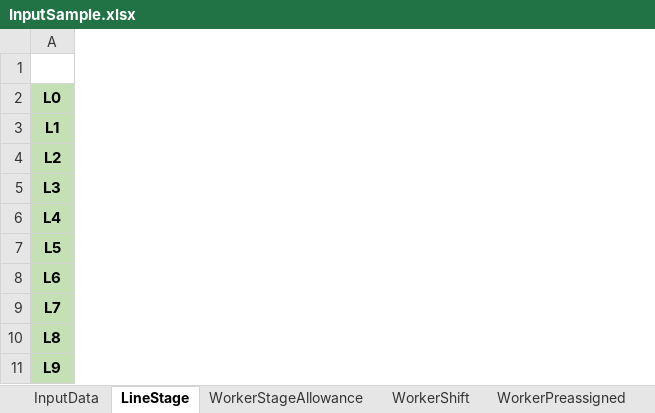
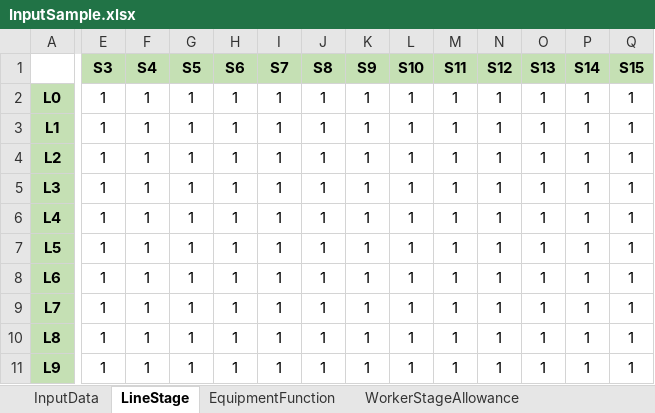
Before and after one commit to afishlover/dmo_ortools, an Excel workbook: DensoHack/ManPower/InputSample.xlsx, sheet LineStage, drawn as a sheet; only a part is shown, gaps mark what is left out; values as stored, in another font and other column widths than the file's, no borders; the diff covers the shown part only; the diff names each change by its address in the sheet, - before the commit and + after, or states it on an @@ line.

```diff
--- a/DensoHack/ManPower/InputSample.xlsx (sheet LineStage)
+++ b/DensoHack/ManPower/InputSample.xlsx (sheet LineStage)
+sheet tab: EquipmentFunction
+column E (S3), rows 2-11: all 1
+column F (S4), rows 2-11: all 1
+column G (S5), rows 2-11: all 1
+column H (S6), rows 2-11: all 1
+column I (S7), rows 2-11: all 1
+column J (S8), rows 2-11: all 1
+column K (S9), rows 2-11: all 1
+column L (S10), rows 2-11: all 1
+column M (S11), rows 2-11: all 1
+column N (S12), rows 2-11: all 1
+column O (S13), rows 2-11: all 1
+column P (S14), rows 2-11: all 1
+column Q (S15), rows 2-11: all 1
```
Also changed, not shown: 14 added columns elsewhere in this sheet, sheet WorkerShift, sheet InputData, other sheet tabs, 3 other files.
